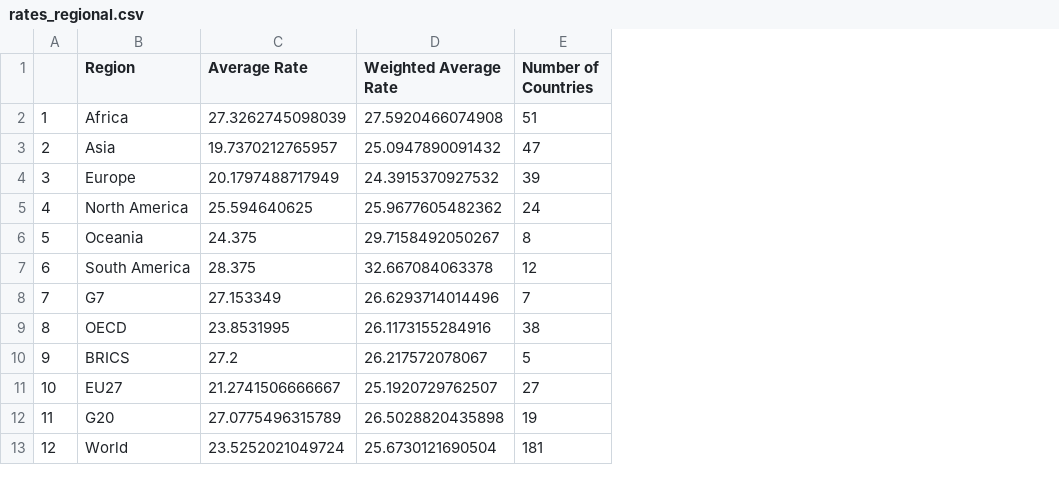
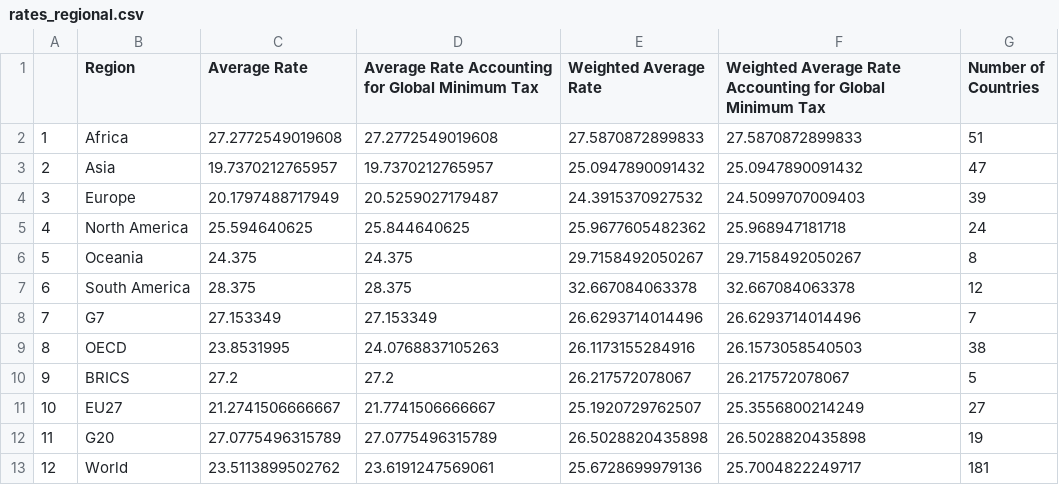
Before and after one commit to elkeasen/worldwide-corporate-tax-rates, a CSV file: final_outputs/rates_regional.csv, drawn as a sheet; addresses are those after the commit; the diff names each change by its address in the sheet, - before the commit and + after, or states it on an @@ line.

Commit message:
2024_update_rates_calculated_min

```diff
--- a/final_outputs/rates_regional.csv
+++ b/final_outputs/rates_regional.csv
+column D, rows 1-13: Average Rate Accounting for Global Minimum Tax | 27.2772549019608 | 19.7370212765957 | 20.5259027179487 | 25.844640625 | 24.375 | 28.375 | 27.153349 | 24.0768837105263 | 27.2 | 21.7741506666667 | 27.0775496315789 | 23.6191247569061
+column F, rows 1-13: Weighted Average Rate Accounting for Global Minimum Tax | 27.5870872899833 | 25.0947890091432 | 24.5099707009403 | 25.968947181718 | 29.7158492050267 | 32.667084063378 | 26.6293714014496 | 26.1573058540503 | 26.217572078067 | 25.3556800214249 | 26.5028820435898 | 25.7004822249717
-C2 (Average Rate): 27.3262745098039
+C2 (Average Rate): 27.2772549019608
-E2 (Weighted Average Rate): 27.5920466074908
+E2 (Weighted Average Rate): 27.5870872899833
-C13 (Average Rate): 23.5252021049724
+C13 (Average Rate): 23.5113899502762
-E13 (Weighted Average Rate): 25.6730121690504
+E13 (Weighted Average Rate): 25.6728699979136
```
Also changed, not shown: final_data/final_data_2024.csv, final_outputs/bottom_rates.csv, 14 other files.
